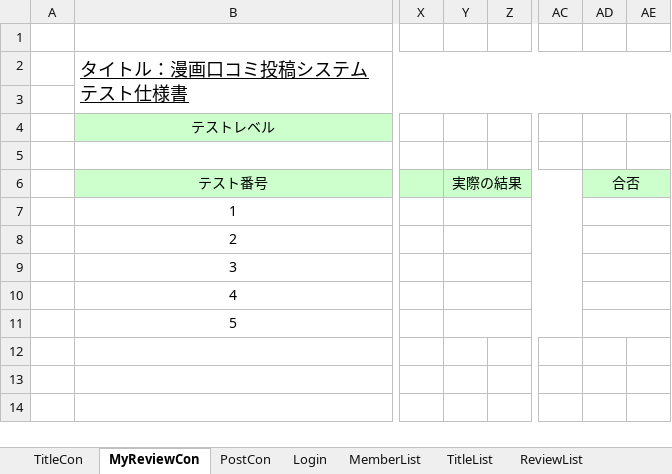
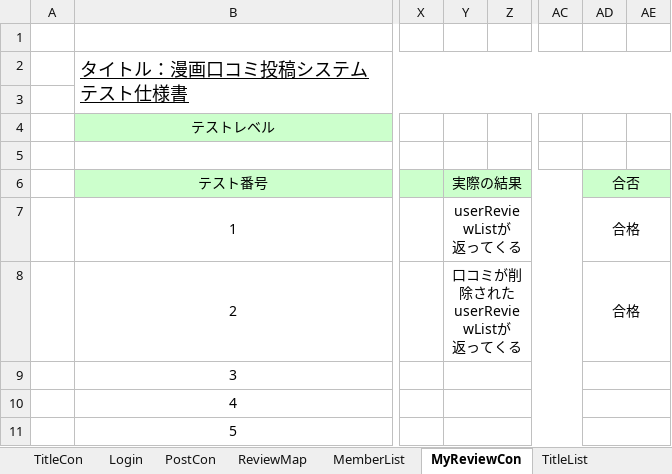
Before and after one commit to Kenta-Shiro/MiniPro2, an Excel workbook: テスト/第2反復統合テスト仕様書.xlsx, sheet MyReviewCon, drawn as a sheet; only a part is shown, gaps mark what is left out; values as stored, in another font and other column widths than the file's, no borders; ↵ is a line break in a cell; the diff names each change by its address in the sheet, - before the commit and + after, or states it on an @@ line.

```diff
--- a/テスト/第2反復統合テスト仕様書.xlsx (sheet MyReviewCon)
+++ b/テスト/第2反復統合テスト仕様書.xlsx (sheet MyReviewCon)
+sheet tab: ReviewMap
@@ sheet tab order changed: TitleCon | Login | PostCon | ReviewMap | MemberList | MyReviewCon | TitleList @@
-Y7 (実際の結果): (empty)
+Y7 (実際の結果): userReviewListが ↵ 返ってくる
-AD7:AD8 (合否): (empty)
+AD7:AD8 (合否): 合格
-Y8 (実際の結果): (empty)
+Y8 (実際の結果): 口コミが削除された ↵ userReviewListが ↵ 返ってくる
```
Also changed, not shown: sheet ReviewList, sheet PostCon, sheet Login, sheet MemberList, sheet TitleList.
